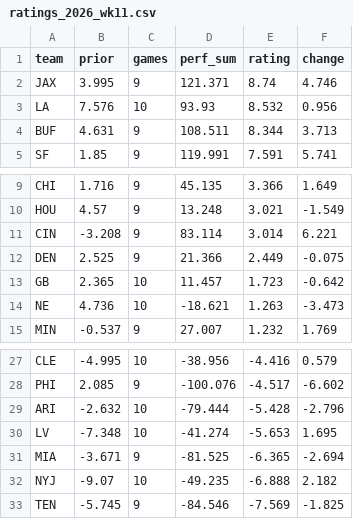
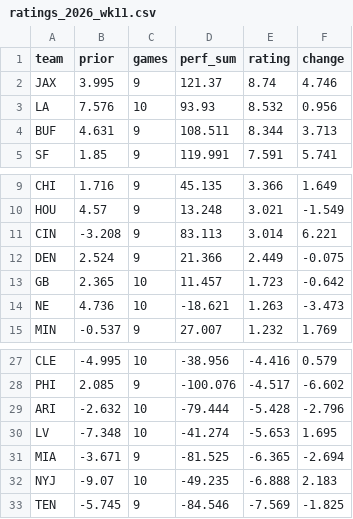
Before and after one commit to danielpballer/2026_NFL_Analysis, a CSV file: data/processed/ratings_2026_wk11.csv, drawn as a sheet; only a part is shown, gaps mark what is left out.

```diff
--- a/data/processed/ratings_2026_wk11.csv
+++ b/data/processed/ratings_2026_wk11.csv
@@ -1,3 +1,3 @@
 team,prior,games,perf_sum,rating,change
-JAX,3.995,9,121.371,8.74,4.746
+JAX,3.995,9,121.37,8.74,4.746
 LA,7.576,10,93.93,8.532,0.956
@@ -10,4 +10,4 @@ CHI,1.716,9,45.135,3.366,1.649
 HOU,4.57,9,13.248,3.021,-1.549
-CIN,-3.208,9,83.114,3.014,6.221
-DEN,2.525,9,21.366,2.449,-0.075
+CIN,-3.208,9,83.113,3.014,6.221
+DEN,2.524,9,21.366,2.449,-0.075
 GB,2.365,10,11.457,1.723,-0.642
@@ -31,3 +31,3 @@ LV,-7.348,10,-41.274,-5.653,1.695
 MIA,-3.671,9,-81.525,-6.365,-2.694
-NYJ,-9.07,10,-49.235,-6.888,2.182
+NYJ,-9.07,10,-49.235,-6.888,2.183
 TEN,-5.745,9,-84.546,-7.569,-1.825
```
Also changed, not shown: data/raw/injuries_2026.csv, data/raw/qbr_season_level.csv, 24 other files.
